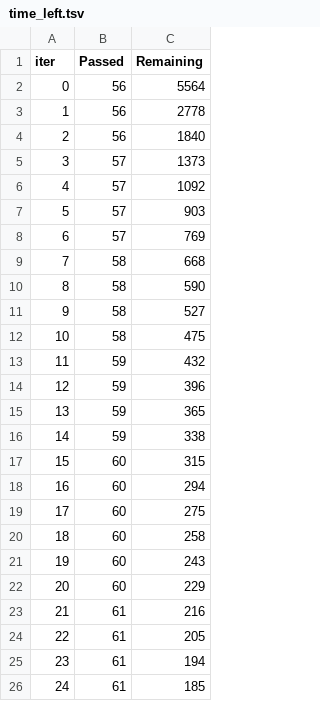
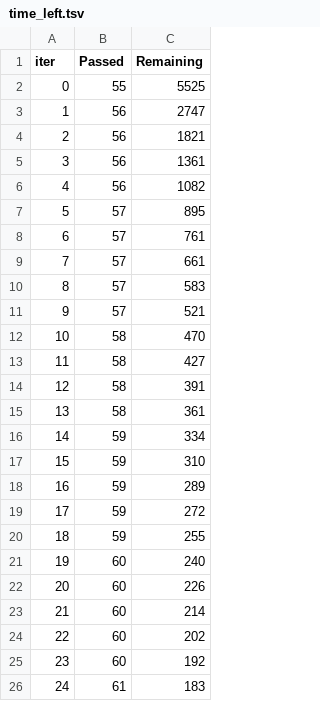
Before and after one commit to jobayer-mojumder/titanic-kaggle, a TSV file: CatBoost/catboost_info/time_left.tsv, drawn as a sheet; only a part is shown; the diff covers the shown part only.

```diff
--- a/CatBoost/catboost_info/time_left.tsv
+++ b/CatBoost/catboost_info/time_left.tsv
@@ -1,26 +1,26 @@
 iter	Passed	Remaining
-0	56	5564
-1	56	2778
-2	56	1840
-3	57	1373
-4	57	1092
-5	57	903
-6	57	769
-7	58	668
-8	58	590
-9	58	527
-10	58	475
-11	59	432
-12	59	396
-13	59	365
-14	59	338
-15	60	315
-16	60	294
-17	60	275
-18	60	258
-19	60	243
-20	60	229
-21	61	216
-22	61	205
-23	61	194
-24	61	185
+0	55	5525
+1	56	2747
+2	56	1821
+3	56	1361
+4	56	1082
+5	57	895
+6	57	761
+7	57	661
+8	57	583
+9	57	521
+10	58	470
+11	58	427
+12	58	391
+13	58	361
+14	59	334
+15	59	310
+16	59	289
+17	59	272
+18	59	255
+19	60	240
+20	60	226
+21	60	214
+22	60	202
+23	60	192
+24	61	183
```
Also changed, not shown: 123 edited cells elsewhere in this file, CatBoost/catboost_info/learn_error.tsv, CatBoost/submission_catboost.csv, 10 other files.
